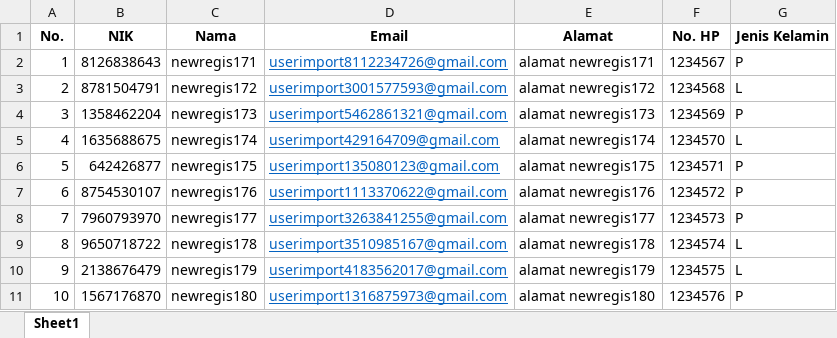
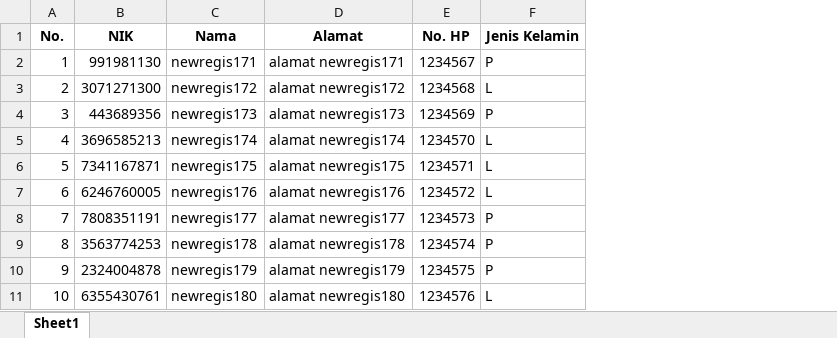
Before and after one commit to bimaega15/pemilihan-suara, an Excel workbook: public/assets/pendukung-import.xlsx, sheet Sheet1, drawn as a sheet; values as stored, in another font and other column widths than the file's, no borders; removed rows and columns are numbered as before the commit, all else as after; the diff names each change by its address in the sheet, - before the commit and + after, or states it on an @@ line.

```diff
--- a/public/assets/pendukung-import.xlsx (sheet Sheet1)
+++ b/public/assets/pendukung-import.xlsx (sheet Sheet1)
-column D (Email), rows 2-11: userimport8112234726@gmail.com | userimport3001577593@gmail.com | userimport5462861321@gmail.com | userimport429164709@gmail.com | userimport135080123@gmail.com | userimport1113370622@gmail.com | userimport3263841255@gmail.com | userimport3510985167@gmail.com | userimport4183562017@gmail.com | userimport1316875973@gmail.com
-B2 (NIK): 8126838643
+B2 (NIK): 991981130
-B3 (NIK): 8781504791
+B3 (NIK): 3071271300
-B4 (NIK): 1358462204
+B4 (NIK): 443689356
-B5 (NIK): 1635688675
+B5 (NIK): 3696585213
-B6 (NIK): 642426877
+B6 (NIK): 7341167871
-F6:F7 (Jenis Kelamin): P
+F6:F7 (Jenis Kelamin): L
-B7 (NIK): 8754530107
+B7 (NIK): 6246760005
-B8 (NIK): 7960793970
+B8 (NIK): 7808351191
-B9 (NIK): 9650718722
+B9 (NIK): 3563774253
-F9:F10 (Jenis Kelamin): L
+F9:F10 (Jenis Kelamin): P
-B10 (NIK): 2138676479
+B10 (NIK): 2324004878
-B11 (NIK): 1567176870
+B11 (NIK): 6355430761
-F11 (Jenis Kelamin): P
+F11 (Jenis Kelamin): L
```
Also changed, not shown: 1 other file.
